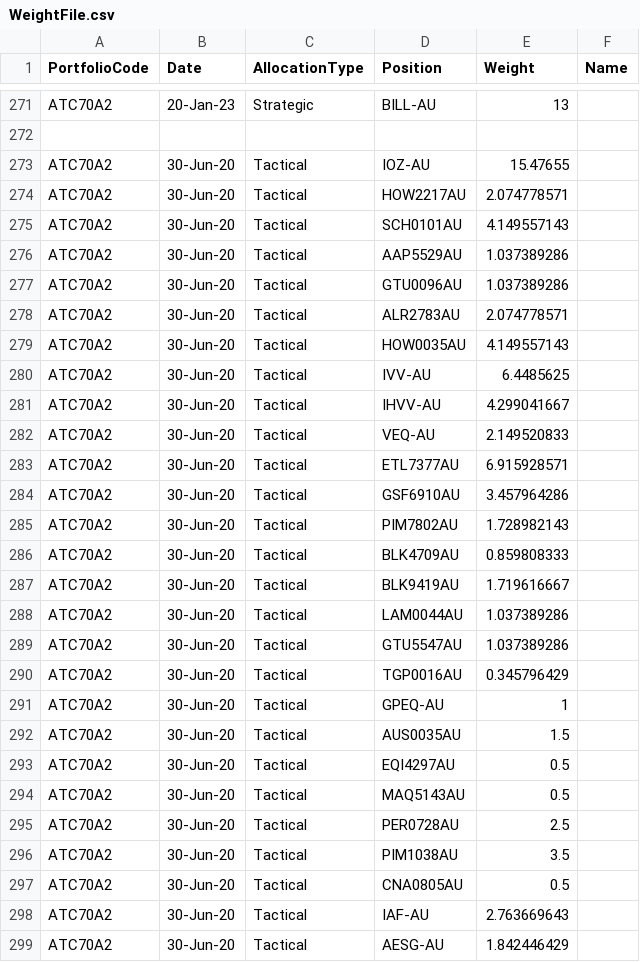
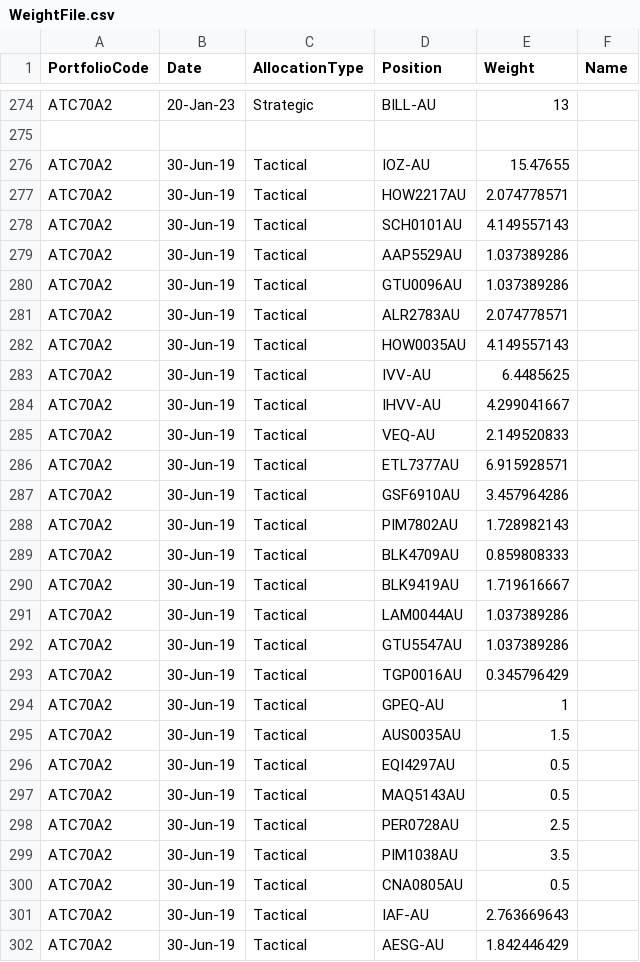
Before and after one commit to KevToohey/AtchisonAttribution, a CSV file: WeightFile.csv, drawn as a sheet; only a part is shown, gaps mark what is left out; the diff covers the shown part only.

Commit message:
Add files via upload

```diff
--- a/WeightFile.csv
+++ b/WeightFile.csv
@@ -272,28 +275,28 @@ ATC70A2,20-Jan-23,Strategic,BILL-AU,13,
 ,,,,,
-ATC70A2,30-Jun-20,Tactical,IOZ-AU,15.47655,
-ATC70A2,30-Jun-20,Tactical,HOW2217AU,2.074778571,
-ATC70A2,30-Jun-20,Tactical,SCH0101AU,4.149557143,
-ATC70A2,30-Jun-20,Tactical,AAP5529AU,1.037389286,
-ATC70A2,30-Jun-20,Tactical,GTU0096AU,1.037389286,
-ATC70A2,30-Jun-20,Tactical,ALR2783AU,2.074778571,
-ATC70A2,30-Jun-20,Tactical,HOW0035AU,4.149557143,
-ATC70A2,30-Jun-20,Tactical,IVV-AU,6.4485625,
-ATC70A2,30-Jun-20,Tactical,IHVV-AU,4.299041667,
-ATC70A2,30-Jun-20,Tactical,VEQ-AU,2.149520833,
-ATC70A2,30-Jun-20,Tactical,ETL7377AU,6.915928571,
-ATC70A2,30-Jun-20,Tactical,GSF6910AU,3.457964286,
-ATC70A2,30-Jun-20,Tactical,PIM7802AU,1.728982143,
-ATC70A2,30-Jun-20,Tactical,BLK4709AU,0.859808333,
-ATC70A2,30-Jun-20,Tactical,BLK9419AU,1.719616667,
-ATC70A2,30-Jun-20,Tactical,LAM0044AU,1.037389286,
-ATC70A2,30-Jun-20,Tactical,GTU5547AU,1.037389286,
-ATC70A2,30-Jun-20,Tactical,TGP0016AU,0.345796429,
-ATC70A2,30-Jun-20,Tactical,GPEQ-AU,1,
-ATC70A2,30-Jun-20,Tactical,AUS0035AU,1.5,
-ATC70A2,30-Jun-20,Tactical,EQI4297AU,0.5,
-ATC70A2,30-Jun-20,Tactical,MAQ5143AU,0.5,
-ATC70A2,30-Jun-20,Tactical,PER0728AU,2.5,
-ATC70A2,30-Jun-20,Tactical,PIM1038AU,3.5,
-ATC70A2,30-Jun-20,Tactical,CNA0805AU,0.5,
-ATC70A2,30-Jun-20,Tactical,IAF-AU,2.763669643,
-ATC70A2,30-Jun-20,Tactical,AESG-AU,1.842446429,
+ATC70A2,30-Jun-19,Tactical,IOZ-AU,15.47655,
+ATC70A2,30-Jun-19,Tactical,HOW2217AU,2.074778571,
+ATC70A2,30-Jun-19,Tactical,SCH0101AU,4.149557143,
+ATC70A2,30-Jun-19,Tactical,AAP5529AU,1.037389286,
+ATC70A2,30-Jun-19,Tactical,GTU0096AU,1.037389286,
+ATC70A2,30-Jun-19,Tactical,ALR2783AU,2.074778571,
+ATC70A2,30-Jun-19,Tactical,HOW0035AU,4.149557143,
+ATC70A2,30-Jun-19,Tactical,IVV-AU,6.4485625,
+ATC70A2,30-Jun-19,Tactical,IHVV-AU,4.299041667,
+ATC70A2,30-Jun-19,Tactical,VEQ-AU,2.149520833,
+ATC70A2,30-Jun-19,Tactical,ETL7377AU,6.915928571,
+ATC70A2,30-Jun-19,Tactical,GSF6910AU,3.457964286,
+ATC70A2,30-Jun-19,Tactical,PIM7802AU,1.728982143,
+ATC70A2,30-Jun-19,Tactical,BLK4709AU,0.859808333,
+ATC70A2,30-Jun-19,Tactical,BLK9419AU,1.719616667,
+ATC70A2,30-Jun-19,Tactical,LAM0044AU,1.037389286,
+ATC70A2,30-Jun-19,Tactical,GTU5547AU,1.037389286,
+ATC70A2,30-Jun-19,Tactical,TGP0016AU,0.345796429,
+ATC70A2,30-Jun-19,Tactical,GPEQ-AU,1,
+ATC70A2,30-Jun-19,Tactical,AUS0035AU,1.5,
+ATC70A2,30-Jun-19,Tactical,EQI4297AU,0.5,
+ATC70A2,30-Jun-19,Tactical,MAQ5143AU,0.5,
+ATC70A2,30-Jun-19,Tactical,PER0728AU,2.5,
+ATC70A2,30-Jun-19,Tactical,PIM1038AU,3.5,
+ATC70A2,30-Jun-19,Tactical,CNA0805AU,0.5,
+ATC70A2,30-Jun-19,Tactical,IAF-AU,2.763669643,
+ATC70A2,30-Jun-19,Tactical,AESG-AU,1.842446429,
```
Also changed, not shown: 3 added rows and 22 edited cells elsewhere in this file.
